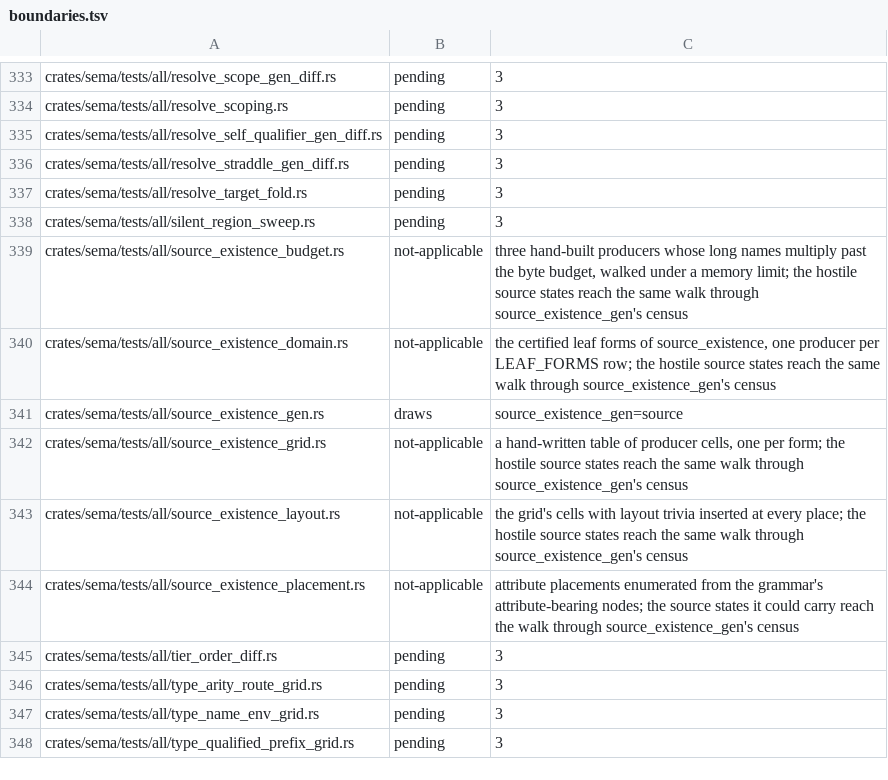
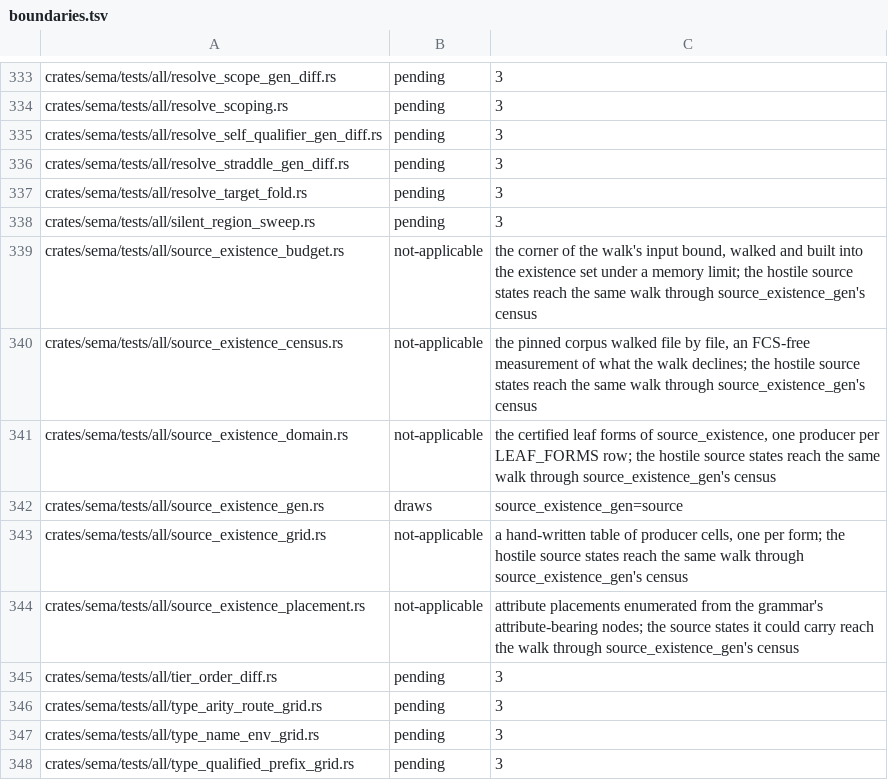
Before and after one commit to WoofWare/borzoi, a TSV file: crates/oracle-harness/src/hostile/boundaries.tsv, drawn as a sheet; only a part is shown, gaps mark what is left out.

```diff
--- a/crates/oracle-harness/src/hostile/boundaries.tsv
+++ b/crates/oracle-harness/src/hostile/boundaries.tsv
@@ -338,3 +338,4 @@ crates/sema/tests/all/resolve_target_fold.rs	pending	3
 crates/sema/tests/all/silent_region_sweep.rs	pending	3
-crates/sema/tests/all/source_existence_budget.rs	not-applicable	three hand-built producers whose long names multiply past the byte budget, walked under a memory limit; the hostile source states reach the same walk through source_existence_gen's census
+crates/sema/tests/all/source_existence_budget.rs	not-applicable	the corner of the walk's input bound, walked and built into the existence set under a memory limit; the hostile source states reach the same walk through source_existence_gen's census
+crates/sema/tests/all/source_existence_census.rs	not-applicable	the pinned corpus walked file by file, an FCS-free measurement of what the walk declines; the hostile source states reach the same walk through source_existence_gen's census
 crates/sema/tests/all/source_existence_domain.rs	not-applicable	the certified leaf forms of source_existence, one producer per LEAF_FORMS row; the hostile source states reach the same walk through source_existence_gen's census
@@ -342,3 +343,2 @@ crates/sema/tests/all/source_existence_gen.rs	draws	source_existence_gen=source
 crates/sema/tests/all/source_existence_grid.rs	not-applicable	a hand-written table of producer cells, one per form; the hostile source states reach the same walk through source_existence_gen's census
-crates/sema/tests/all/source_existence_layout.rs	not-applicable	the grid's cells with layout trivia inserted at every place; the hostile source states reach the same walk through source_existence_gen's census
 crates/sema/tests/all/source_existence_placement.rs	not-applicable	attribute placements enumerated from the grammar's attribute-bearing nodes; the source states it could carry reach the walk through source_existence_gen's census
```
Also changed, not shown: 27 other files.
